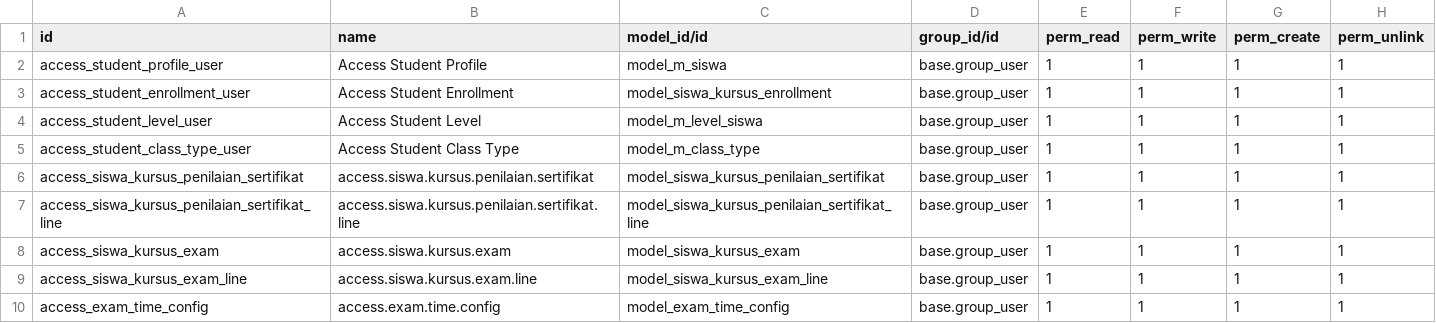
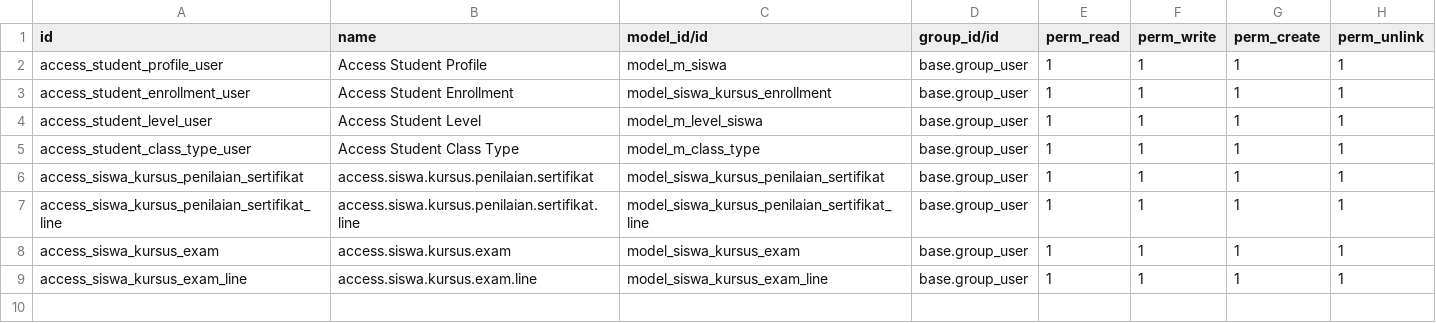
Before and after one commit to KodingYukDev/core_siswa_odoo_academic, a CSV file: security/ir.model.access.csv, drawn as a sheet.

Commit message:
fix access

```diff
--- a/security/ir.model.access.csv
+++ b/security/ir.model.access.csv
@@ -9,2 +9 @@ access_siswa_kursus_exam,access.siswa.kursus.exam,model_siswa_kursus_exam,base.g
 access_siswa_kursus_exam_line,access.siswa.kursus.exam.line,model_siswa_kursus_exam_line,base.group_user,1,1,1,1
-access_exam_time_config,access.exam.time.config,model_exam_time_config,base.group_user,1,1,1,1
```
